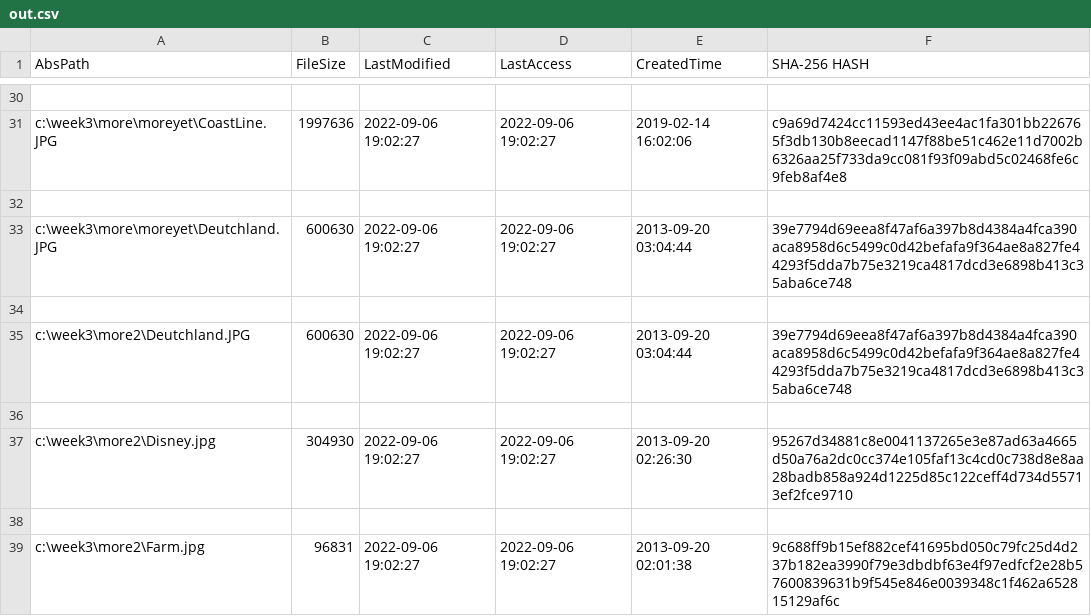
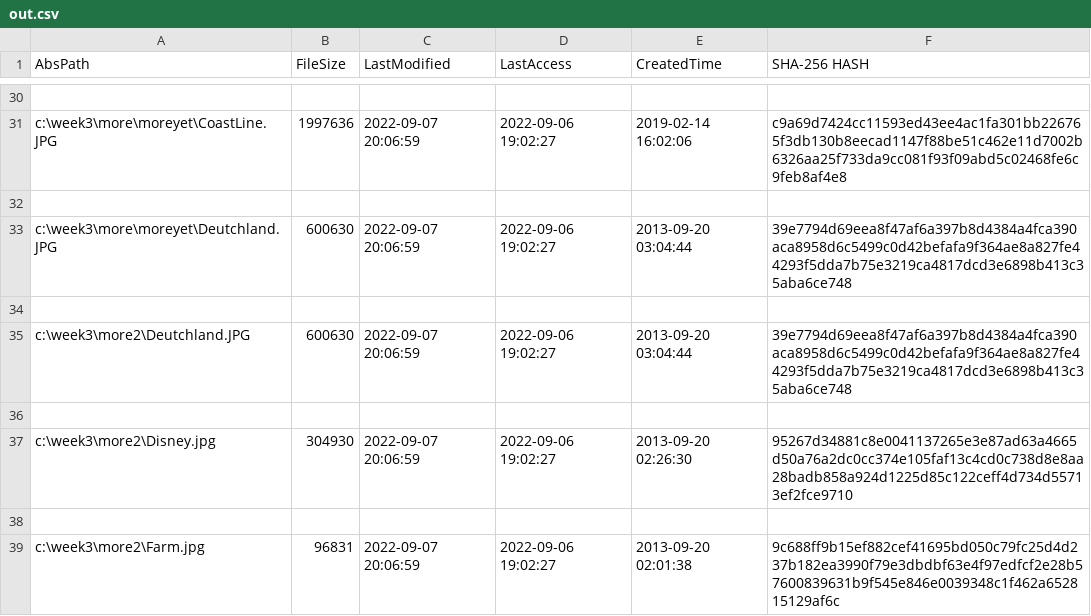
Before and after one commit to lifefromashes/pythonAssignment2, a CSV file: week3/out.csv, drawn as a sheet; only a part is shown, gaps mark what is left out; the diff covers the shown part only; the diff names each change by its address in the sheet, - before the commit and + after, or states it on an @@ line.

```diff
--- a/week3/out.csv
+++ b/week3/out.csv
-C31 (LastModified): 2022-09-06 19:02:27
+C31 (LastModified): 2022-09-07 20:06:59
-C33 (LastModified): 2022-09-06 19:02:27
+C33 (LastModified): 2022-09-07 20:06:59
-C35 (LastModified): 2022-09-06 19:02:27
+C35 (LastModified): 2022-09-07 20:06:59
-C37 (LastModified): 2022-09-06 19:02:27
+C37 (LastModified): 2022-09-07 20:06:59
-C39 (LastModified): 2022-09-06 19:02:27
+C39 (LastModified): 2022-09-07 20:06:59
```
Also changed, not shown: 14 edited cells elsewhere in this file, 1 other file.
